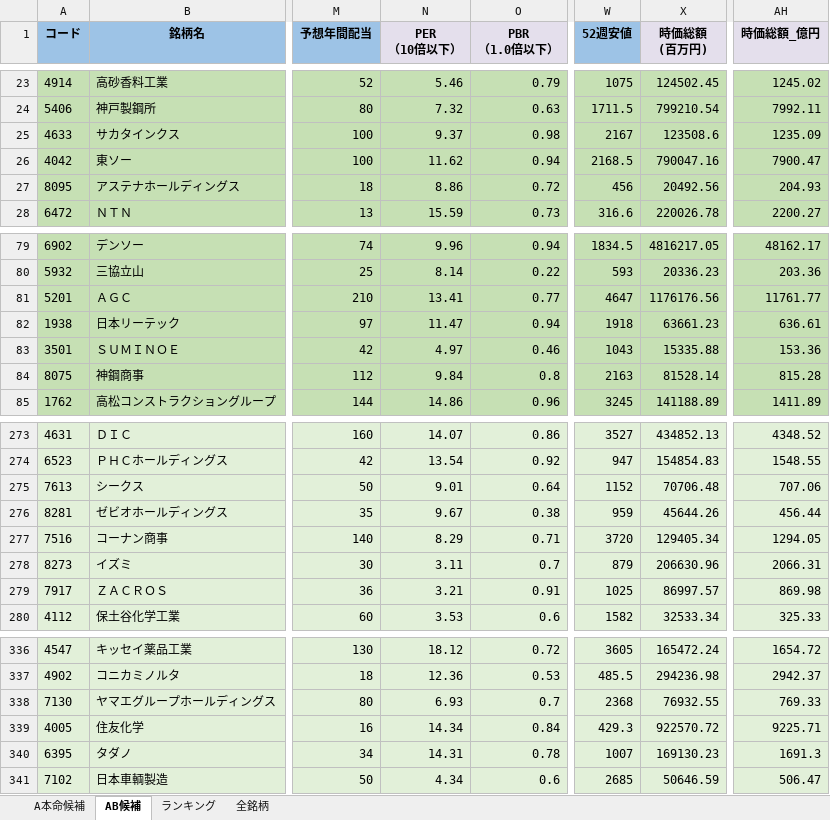
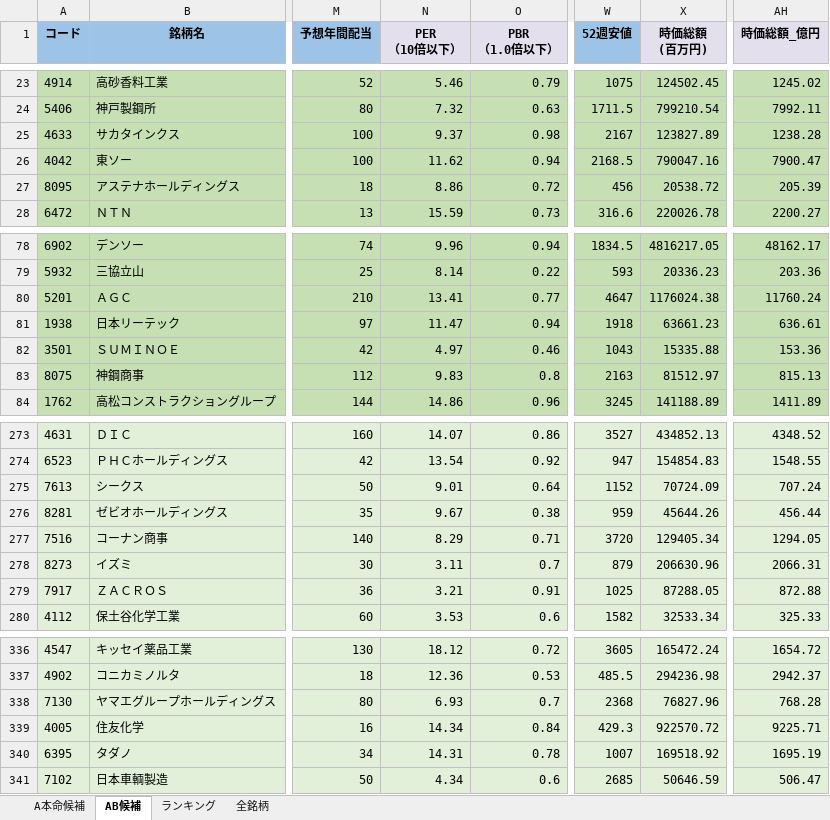
Before and after one commit to ku0909/screening, an Excel workbook: result.xlsx, sheet AB候補, drawn as a sheet; only a part is shown, gaps mark what is left out; values as stored, in another font and other column widths than the file's, no borders; addresses are those after the commit; the diff covers the shown part only; the diff names each change by its address in the sheet, - before the commit and + after, or states it on an @@ line.

```diff
--- a/result.xlsx (sheet AB候補)
+++ b/result.xlsx (sheet AB候補)
-X25 (時価総額 (百万円)): 123508.6
+X25 (時価総額 (百万円)): 123827.89
-AH25 (時価総額_億円): 1235.09
+AH25 (時価総額_億円): 1238.28
-X27 (時価総額 (百万円)): 20492.56
+X27 (時価総額 (百万円)): 20538.72
-AH27 (時価総額_億円): 204.93
+AH27 (時価総額_億円): 205.39
-X80 (時価総額 (百万円)): 1176176.56
+X80 (時価総額 (百万円)): 1176024.38
-AH80 (時価総額_億円): 11761.77
+AH80 (時価総額_億円): 11760.24
-N83 (PER （10倍以下）): 9.84
+N83 (PER （10倍以下）): 9.83
-X83 (時価総額 (百万円)): 81528.14
+X83 (時価総額 (百万円)): 81512.97
-AH83 (時価総額_億円): 815.28
+AH83 (時価総額_億円): 815.13
-X275 (時価総額 (百万円)): 70706.48
+X275 (時価総額 (百万円)): 70724.09
-AH275 (時価総額_億円): 707.06
+AH275 (時価総額_億円): 707.24
-X279 (時価総額 (百万円)): 86997.57
+X279 (時価総額 (百万円)): 87288.05
-AH279 (時価総額_億円): 869.98
+AH279 (時価総額_億円): 872.88
-X338 (時価総額 (百万円)): 76932.55
+X338 (時価総額 (百万円)): 76827.96
-AH338 (時価総額_億円): 769.33
+AH338 (時価総額_億円): 768.28
-X340 (時価総額 (百万円)): 169130.23
+X340 (時価総額 (百万円)): 169518.92
-AH340 (時価総額_億円): 1691.3
+AH340 (時価総額_億円): 1695.19
```
Also changed, not shown: 2 added rows, 2 removed rows and 32 edited cells elsewhere in this sheet, sheet 全銘柄, sheet A本命候補, sheet ランキング, 1 other file.
